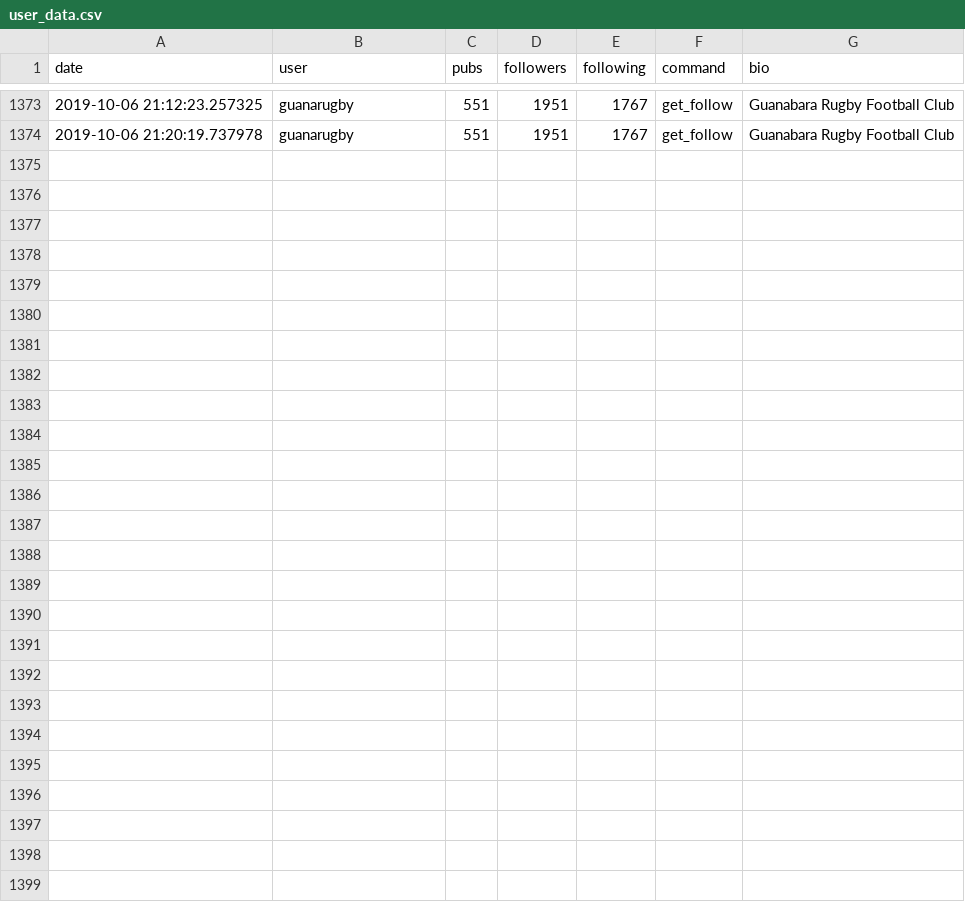
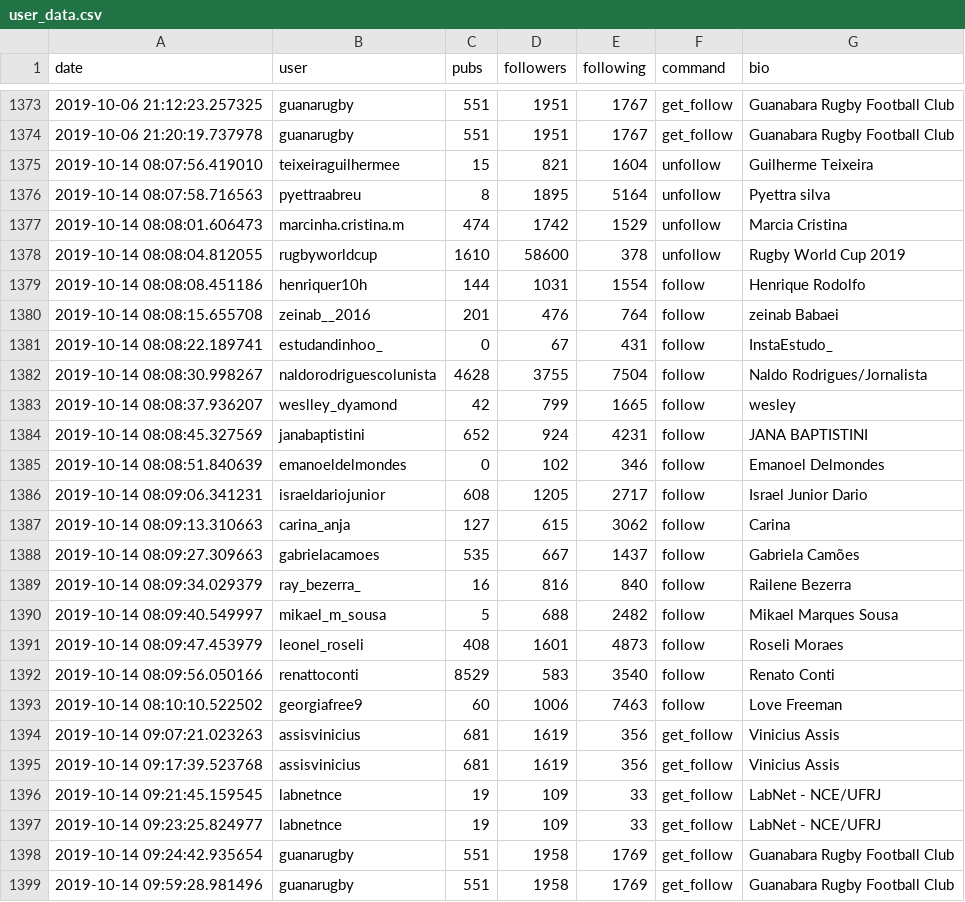
Before and after one commit to lfkopp/socialmediabot, a CSV file: user_data.csv, drawn as a sheet; only a part is shown, gaps mark what is left out.

```diff
--- a/user_data.csv
+++ b/user_data.csv
@@ -1374 +1374,26 @@ date;user;pubs;followers;following;command;bio
 2019-10-06 21:20:19.737978;guanarugby;551;1951;1767;get_follow;Guanabara Rugby Football Club
+2019-10-14 08:07:56.419010;teixeiraguilhermee;15;821;1604;unfollow;Guilherme Teixeira
+2019-10-14 08:07:58.716563;pyettraabreu;8;1895;5164;unfollow;Pyettra silva
+2019-10-14 08:08:01.606473;marcinha.cristina.m;474;1742;1529;unfollow;Marcia Cristina
+2019-10-14 08:08:04.812055;rugbyworldcup;1610;58600;378;unfollow;Rugby World Cup 2019
+2019-10-14 08:08:08.451186;henriquer10h;144;1031;1554;follow;Henrique Rodolfo
+2019-10-14 08:08:15.655708;zeinab__2016;201;476;764;follow;zeinab Babaei
+2019-10-14 08:08:22.189741;estudandinhoo_;0;67;431;follow;InstaEstudo_
+2019-10-14 08:08:30.998267;naldorodriguescolunista;4628;3755;7504;follow;Naldo Rodrigues/Jornalista
+2019-10-14 08:08:37.936207;weslley_dyamond;42;799;1665;follow;wesley
+2019-10-14 08:08:45.327569;janabaptistini;652;924;4231;follow;JANA BAPTISTINI
+2019-10-14 08:08:51.840639;emanoeldelmondes;0;102;346;follow;Emanoel Delmondes
+2019-10-14 08:09:06.341231;israeldariojunior;608;1205;2717;follow;Israel Junior Dario
+2019-10-14 08:09:13.310663;carina_anja;127;615;3062;follow;Carina
+2019-10-14 08:09:27.309663;gabrielacamoes;535;667;1437;follow;Gabriela Camões
+2019-10-14 08:09:34.029379;ray_bezerra_;16;816;840;follow;Railene Bezerra
+2019-10-14 08:09:40.549997;mikael_m_sousa;5;688;2482;follow;Mikael Marques Sousa
+2019-10-14 08:09:47.453979;leonel_roseli;408;1601;4873;follow;Roseli Moraes
+2019-10-14 08:09:56.050166;renattoconti;8529;583;3540;follow;Renato Conti
+2019-10-14 08:10:10.522502;georgiafree9;60;1006;7463;follow;Love Freeman
+2019-10-14 09:07:21.023263;assisvinicius;681;1619;356;get_follow;Vinicius Assis
+2019-10-14 09:17:39.523768;assisvinicius;681;1619;356;get_follow;Vinicius Assis
+2019-10-14 09:21:45.159545;labnetnce;19;109;33;get_follow;LabNet - NCE/UFRJ
+2019-10-14 09:23:25.824977;labnetnce;19;109;33;get_follow;LabNet - NCE/UFRJ
+2019-10-14 09:24:42.935654;guanarugby;551;1958;1769;get_follow;Guanabara Rugby Football Club
+2019-10-14 09:59:28.981496;guanarugby;551;1958;1769;get_follow;Guanabara Rugby Football Club
```
Also changed, not shown: followers/assisvinicius.csv, followers/guanarugby.csv, 6 other files.
